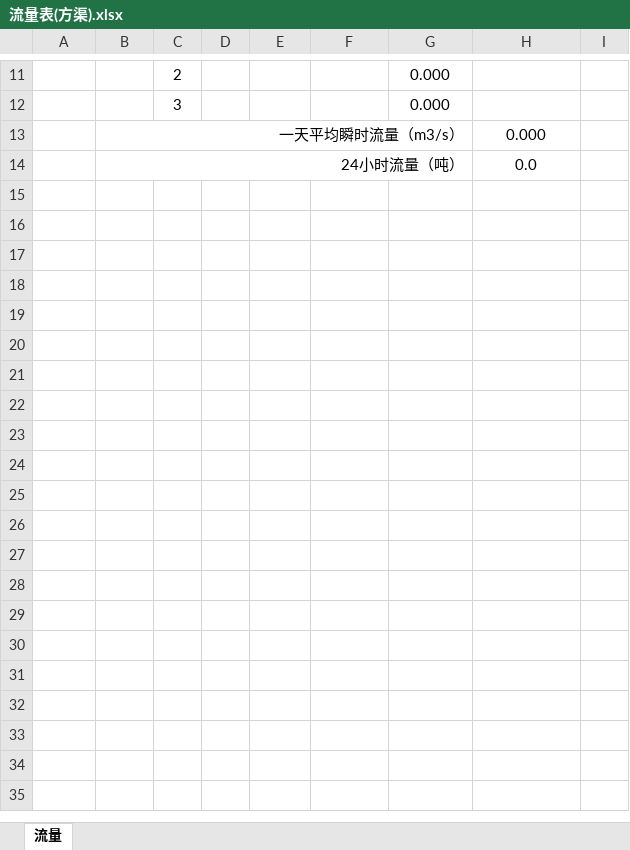
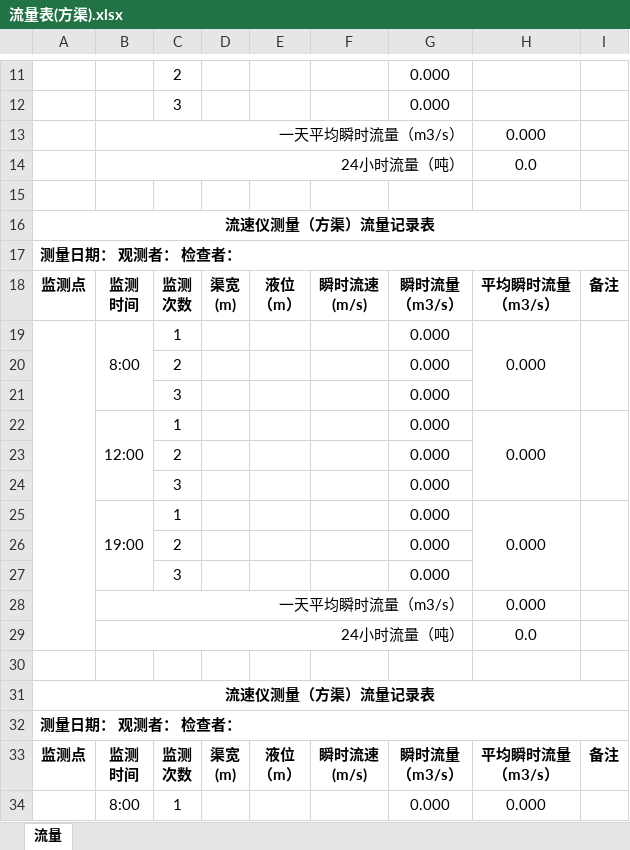
Before and after one commit to lhsheild/Sewage, an Excel workbook: media/excel/流量表(方渠).xlsx, sheet 流量, drawn as a sheet; only a part is shown, gaps mark what is left out; values as stored, in another font and other column widths than the file's, no borders; ↵ is a line break in a cell; the diff covers the shown part only; the diff names each change by its address in the sheet, - before the commit and + after, or states it on an @@ line.

```diff
--- a/media/excel/流量表(方渠).xlsx (sheet 流量)
+++ b/media/excel/流量表(方渠).xlsx (sheet 流量)
+row 15: (empty)
+row 16: 流速仪测量（方渠）流量记录表
+row 17: 测量日期： 观测者： 检查者：
+row 18: 监测点 | 监测 ↵ 时间 | 监测 ↵ 次数 | 渠宽 ↵ (m) | 液位 ↵ （m） | 瞬时流速 ↵ (m/s) | 瞬时流量 ↵ （m3/s） | 平均瞬时流量 ↵ （m3/s） | 备注
+row 19:  | 8:00 | 1 |  |  |  | 0.000 | 0.000
+row 20:  |  | 2 |  |  |  | 0.000
+row 21:  |  | 3 |  |  |  | 0.000
+row 22:  | 12:00 | 1 |  |  |  | 0.000 | 0.000
+row 23:  |  | 2 |  |  |  | 0.000
+row 24:  |  | 3 |  |  |  | 0.000
+row 25:  | 19:00 | 1 |  |  |  | 0.000 | 0.000
+row 26:  |  | 2 |  |  |  | 0.000
+row 27:  |  | 3 |  |  |  | 0.000
+row 28:  | 一天平均瞬时流量（m3/s） |  |  |  |  |  | 0.000
+row 29:  | 24小时流量（吨） |  |  |  |  |  | 0.0
+row 30: (empty)
+row 31: 流速仪测量（方渠）流量记录表
+row 32: 测量日期： 观测者： 检查者：
+row 33: 监测点 | 监测 ↵ 时间 | 监测 ↵ 次数 | 渠宽 ↵ (m) | 液位 ↵ （m） | 瞬时流速 ↵ (m/s) | 瞬时流量 ↵ （m3/s） | 平均瞬时流量 ↵ （m3/s） | 备注
+row 34:  | 8:00 | 1 |  |  |  | 0.000 | 0.000
```
Also changed, not shown: 55 added rows elsewhere in this sheet, media/excel/流量表(圆管).xlsx, media/excel/流量表.xlsx, 5 other files.
